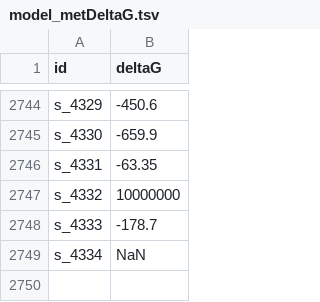
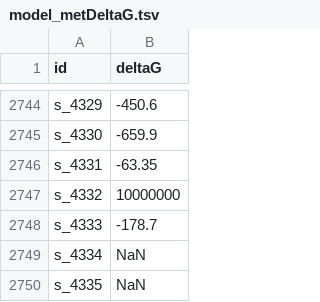
Before and after one commit to SysBioChalmers/yeast-GEM, a TSV file: data/databases/model_metDeltaG.tsv, drawn as a sheet; only a part is shown, gaps mark what is left out; the diff names each change by its address in the sheet, - before the commit and + after, or states it on an @@ line.

```diff
--- a/data/databases/model_metDeltaG.tsv
+++ b/data/databases/model_metDeltaG.tsv
+row 2750: s_4335 | NaN
```
Also changed, not shown: data/databases/model_rxnDeltaG.tsv, model/genes.tsv, 4 other files.
